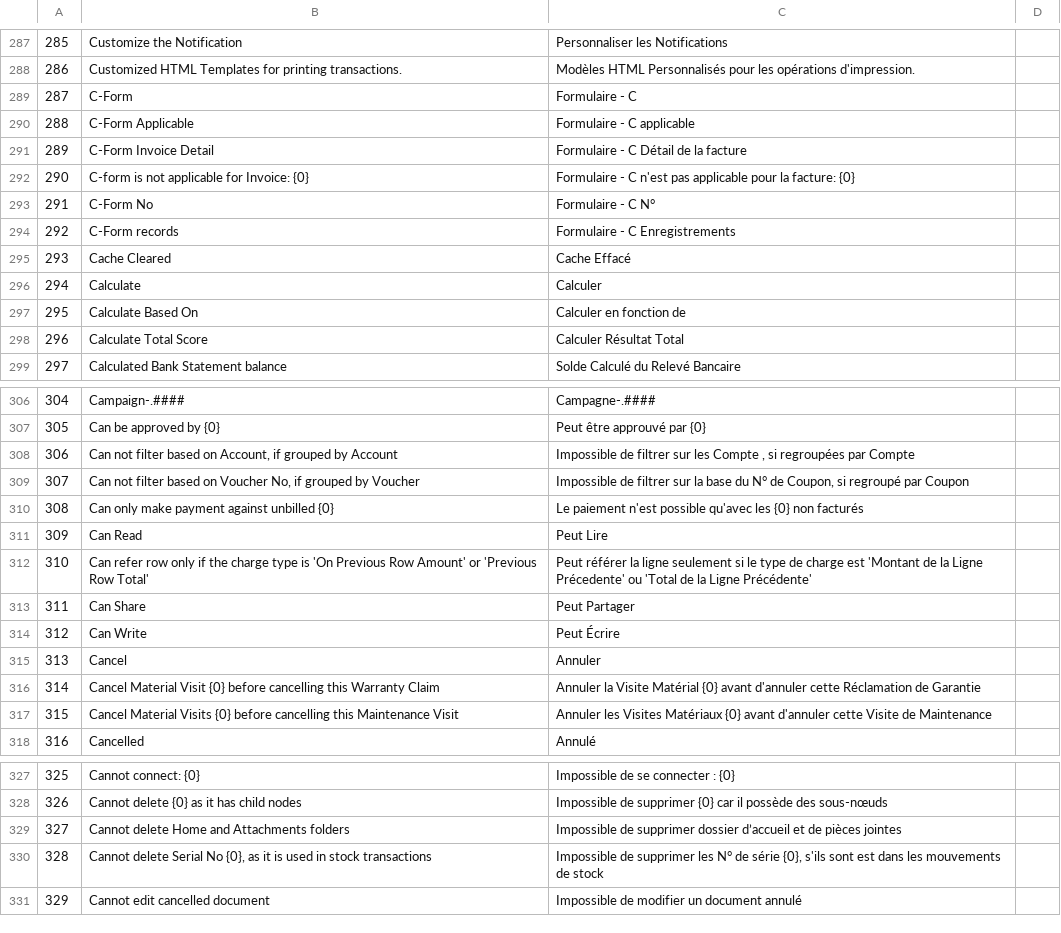
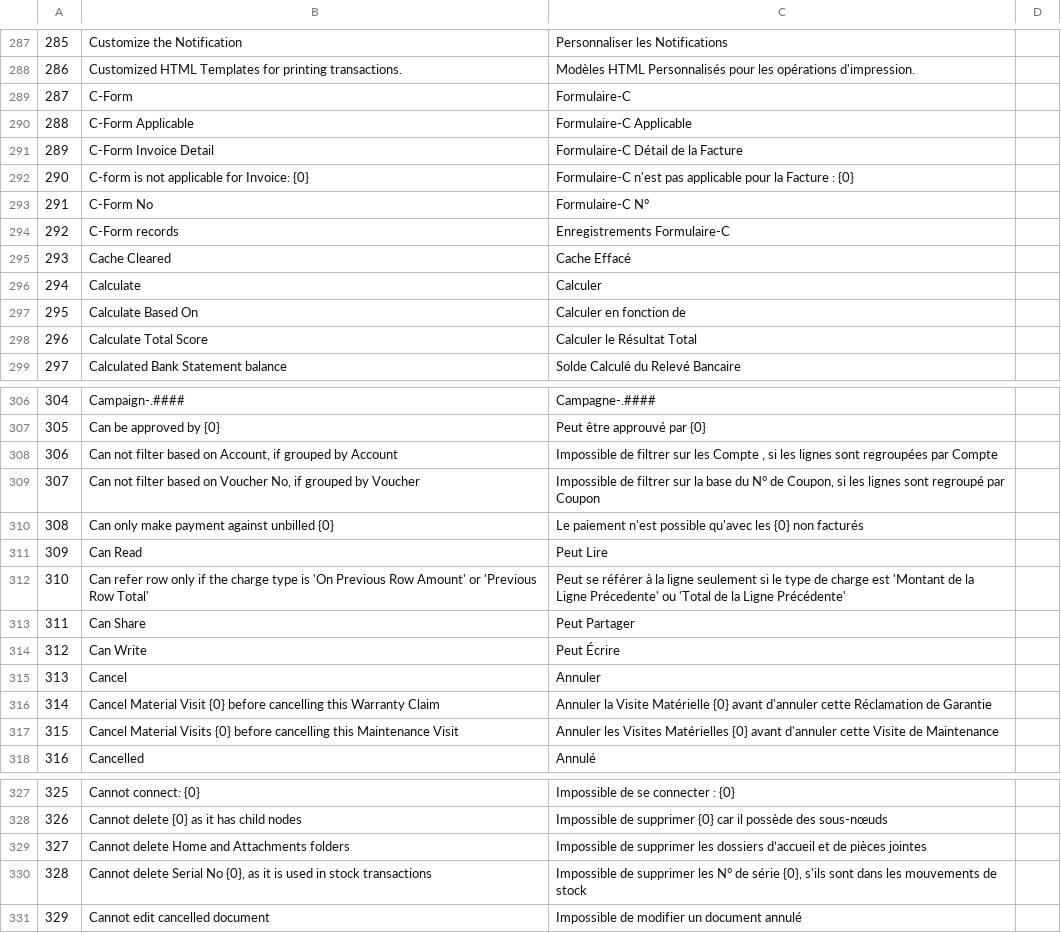
Before and after one commit to qrevel/erpnext-translations, a CSV file: c.csv, drawn as a sheet; only a part is shown, gaps mark what is left out; the diff covers the shown part only.

Commit message:
Fix translations

```diff
--- a/c.csv
+++ b/c.csv
@@ -290,8 +290,8 @@
 286,Customized HTML Templates for printing transactions.,Modèles HTML Personnalisés pour les opérations d'impression.
-287,C-Form,Formulaire - C
-288,C-Form Applicable,Formulaire - C applicable
-289,C-Form Invoice Detail,Formulaire - C Détail de la facture
-290,C-form is not applicable for Invoice: {0},Formulaire - C n'est pas applicable pour la facture: {0}
-291,C-Form No,Formulaire - C N°
-292,C-Form records,Formulaire - C Enregistrements
+287,C-Form,Formulaire-C
+288,C-Form Applicable,Formulaire-C Applicable
+289,C-Form Invoice Detail,Formulaire-C Détail de la Facture
+290,C-form is not applicable for Invoice: {0},Formulaire-C n'est pas applicable pour la Facture : {0}
+291,C-Form No,Formulaire-C N°
+292,C-Form records,Enregistrements Formulaire-C
 293,Cache Cleared,Cache Effacé
@@ -299,3 +299,3 @@
 295,Calculate Based On,Calculer en fonction de
-296,Calculate Total Score,Calculer Résultat Total
+296,Calculate Total Score,Calculer le Résultat Total
 297,Calculated Bank Statement balance,Solde Calculé du Relevé Bancaire
@@ -309,7 +309,7 @@
 305,Can be approved by {0},Peut être approuvé par {0}
-306,"Can not filter based on Account, if grouped by Account","Impossible de filtrer sur les Compte , si regroupées par Compte"
-307,"Can not filter based on Voucher No, if grouped by Voucher","Impossible de filtrer sur la base du N° de Coupon, si regroupé par Coupon"
+306,"Can not filter based on Account, if grouped by Account","Impossible de filtrer sur les Compte , si les lignes sont regroupées par Compte"
+307,"Can not filter based on Voucher No, if grouped by Voucher","Impossible de filtrer sur la base du N° de Coupon, si les lignes sont regroupé par Coupon"
 308,Can only make payment against unbilled {0},Le paiement n'est possible qu'avec les {0} non facturés
 309,Can Read,Peut Lire
-310,Can refer row only if the charge type is 'On Previous Row Amount' or 'Previous Row Total',Peut référer la ligne seulement si le type de charge est 'Montant de la Ligne Précedente' ou 'Total de la Ligne Précédente'
+310,Can refer row only if the charge type is 'On Previous Row Amount' or 'Previous Row Total',Peut se référer à la ligne seulement si le type de charge est 'Montant de la Ligne Précedente' ou 'Total de la Ligne Précédente'
 311,Can Share,Peut Partager
@@ -317,4 +317,4 @@
 313,Cancel,Annuler
-314,Cancel Material Visit {0} before cancelling this Warranty Claim,Annuler la Visite Matérial {0} avant d'annuler cette Réclamation de Garantie
-315,Cancel Material Visits {0} before cancelling this Maintenance Visit,Annuler les Visites Matériaux {0} avant d'annuler cette Visite de Maintenance
+314,Cancel Material Visit {0} before cancelling this Warranty Claim,Annuler la Visite Matérielle {0} avant d'annuler cette Réclamation de Garantie
+315,Cancel Material Visits {0} before cancelling this Maintenance Visit,Annuler les Visites Matérielles {0} avant d'annuler cette Visite de Maintenance
 316,Cancelled,Annulé
@@ -330,4 +330,4 @@
 326,Cannot delete {0} as it has child nodes,Impossible de supprimer {0} car il possède des sous-nœuds
-327,Cannot delete Home and Attachments folders,Impossible de supprimer dossier d’accueil et de pièces jointes
-328,"Cannot delete Serial No {0}, as it is used in stock transactions","Impossible de supprimer les N° de série {0}, s'ils sont est dans les mouvements de stock"
+327,Cannot delete Home and Attachments folders,Impossible de supprimer les dossiers d’accueil et de pièces jointes
+328,"Cannot delete Serial No {0}, as it is used in stock transactions","Impossible de supprimer les N° de série {0}, s'ils sont dans les mouvements de stock"
 329,Cannot edit cancelled document,Impossible de modifier un document annulé
```
Also changed, not shown: 14 edited cells elsewhere in this file.
